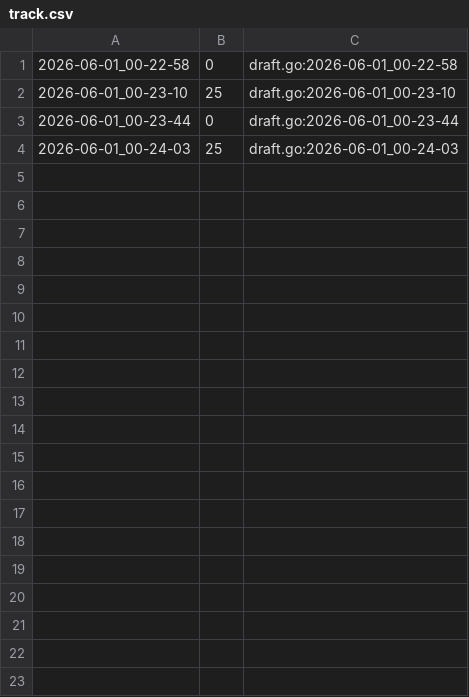
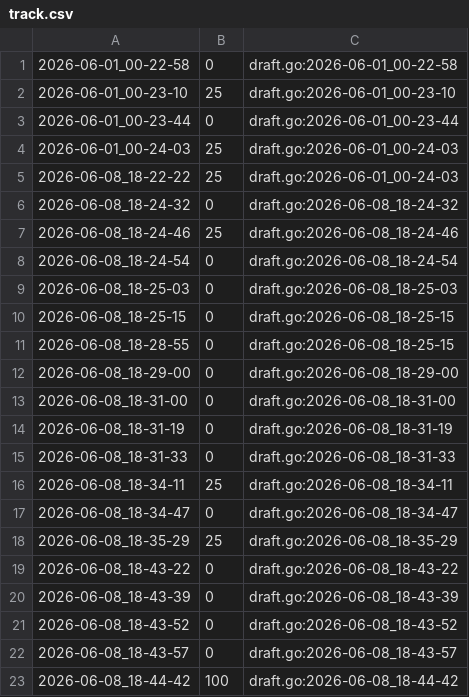
Before and after one commit to qxcode-course/ed-ter-bloco-a-ju-barbosa, a CSV file: .tko/track/ed@priminhos/track.csv, drawn as a sheet.

```diff
--- a/.tko/track/ed@priminhos/track.csv
+++ b/.tko/track/ed@priminhos/track.csv
@@ -4 +4,20 @@
 2026-06-01_00-24-03,25,draft.go:2026-06-01_00-24-03
+2026-06-08_18-22-22,25,draft.go:2026-06-01_00-24-03
+2026-06-08_18-24-32,0,draft.go:2026-06-08_18-24-32
+2026-06-08_18-24-46,25,draft.go:2026-06-08_18-24-46
+2026-06-08_18-24-54,0,draft.go:2026-06-08_18-24-54
+2026-06-08_18-25-03,0,draft.go:2026-06-08_18-25-03
+2026-06-08_18-25-15,0,draft.go:2026-06-08_18-25-15
+2026-06-08_18-28-55,0,draft.go:2026-06-08_18-25-15
+2026-06-08_18-29-00,0,draft.go:2026-06-08_18-29-00
+2026-06-08_18-31-00,0,draft.go:2026-06-08_18-31-00
+2026-06-08_18-31-19,0,draft.go:2026-06-08_18-31-19
+2026-06-08_18-31-33,0,draft.go:2026-06-08_18-31-33
+2026-06-08_18-34-11,25,draft.go:2026-06-08_18-34-11
+2026-06-08_18-34-47,0,draft.go:2026-06-08_18-34-47
+2026-06-08_18-35-29,25,draft.go:2026-06-08_18-35-29
+2026-06-08_18-43-22,0,draft.go:2026-06-08_18-43-22
+2026-06-08_18-43-39,0,draft.go:2026-06-08_18-43-39
+2026-06-08_18-43-52,0,draft.go:2026-06-08_18-43-52
+2026-06-08_18-43-57,0,draft.go:2026-06-08_18-43-57
+2026-06-08_18-44-42,100,draft.go:2026-06-08_18-44-42
```
Also changed, not shown: 9 other files.
